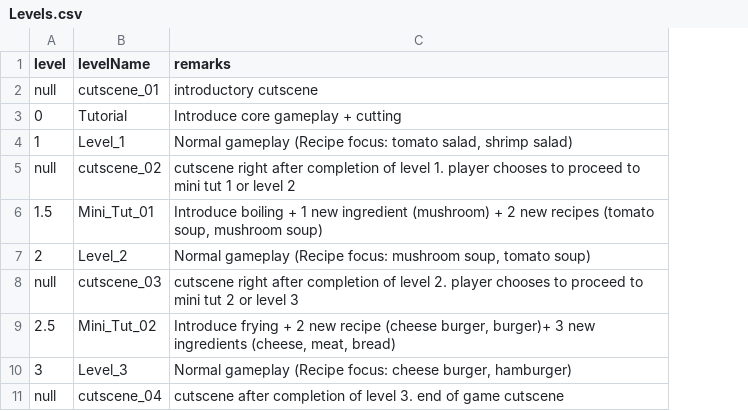
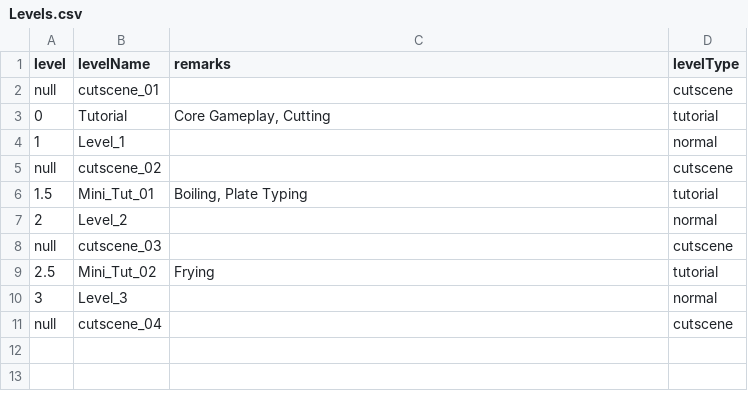
Before and after one commit to daphnnechua/GAM200, a CSV file: Assets/StreamingAssets/Levels.csv, drawn as a sheet; the diff names each change by its address in the sheet, - before the commit and + after, or states it on an @@ line.

```diff
--- a/Assets/StreamingAssets/Levels.csv
+++ b/Assets/StreamingAssets/Levels.csv
+column D (levelType), rows 2-11: cutscene | tutorial | normal | cutscene | tutorial | normal | cutscene | tutorial | normal | cutscene
-C2 (remarks): introductory cutscene
+C2 (remarks): (empty)
-C3 (remarks): Introduce core gameplay + cutting
+C3 (remarks): Core Gameplay, Cutting
-C4 (remarks): Normal gameplay (Recipe focus: tomato salad, shrimp salad)
+C4 (remarks): (empty)
-C5 (remarks): cutscene right after completion of level 1. player chooses to proceed to mini tut 1 or level 2
+C5 (remarks): (empty)
-C6 (remarks): Introduce boiling + 1 new ingredient (mushroom) + 2 new recipes (tomato soup, mushroom soup)
+C6 (remarks): Boiling, Plate Typing
-C7 (remarks): Normal gameplay (Recipe focus: mushroom soup, tomato soup)
+C7 (remarks): (empty)
-C8 (remarks): cutscene right after completion of level 2. player chooses to proceed to mini tut 2 or level 3
+C8 (remarks): (empty)
-C9 (remarks): Introduce frying + 2 new recipe (cheese burger, burger)+ 3 new ingredients (cheese, meat, bread)
+C9 (remarks): Frying
-C10 (remarks): Normal gameplay (Recipe focus: cheese burger, hamburger)
+C10 (remarks): (empty)
-C11 (remarks): cutscene after completion of level 3. end of game cutscene
+C11 (remarks): (empty)
```
Also changed, not shown: Assets/StreamingAssets/General Dialogue.csv, Assets/StreamingAssets/Player Dialogue Response.csv, 23 other files.
